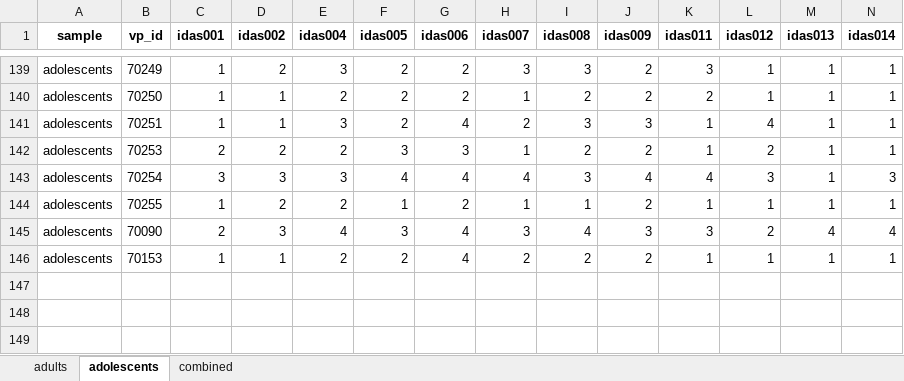
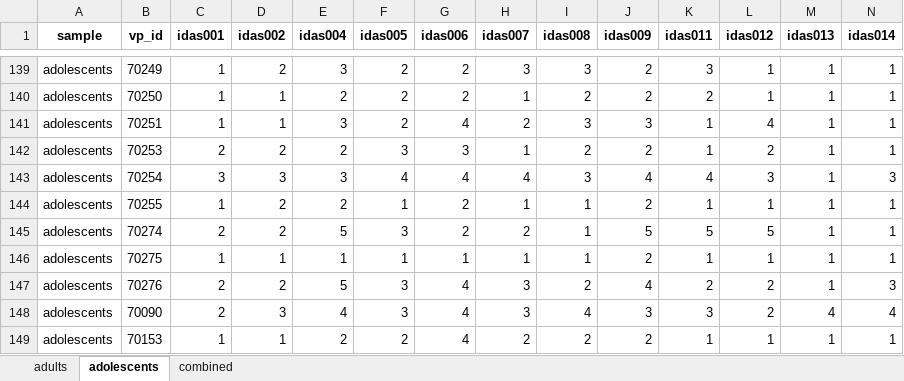
Before and after one commit to SaWilk/Clinical_Backbone_RU5389, an Excel workbook: 03_analysis_input/adults_adolescents_HiTOP_items_lt030.xlsx, sheet adolescents, drawn as a sheet; only a part is shown, gaps mark what is left out; values as stored, in another font and other column widths than the file's, no borders; rows hold the shown columns only; the diff names each change by its address in the sheet, - before the commit and + after, or states it on an @@ line.

```diff
--- a/03_analysis_input/adults_adolescents_HiTOP_items_lt030.xlsx (sheet adolescents)
+++ b/03_analysis_input/adults_adolescents_HiTOP_items_lt030.xlsx (sheet adolescents)
+row 145: adolescents | 70274 | 2 | 2 | 5 | 3 | 2 | 2 | 1 | 5 | 5 | 5 | 1 | 1
+row 146: adolescents | 70275 | 1 | 1 | 1 | 1 | 1 | 1 | 1 | 2 | 1 | 1 | 1 | 1
+row 147: adolescents | 70276 | 2 | 2 | 5 | 3 | 4 | 3 | 2 | 4 | 2 | 2 | 1 | 3
```
Also changed, not shown: sheet adults, sheet combined, 03_analysis_input/adults_adolescents_HiTOP_items.xlsx, 03_analysis_input/adults_adolescents_HiTOP_subscales.xlsx, 27 other files.
